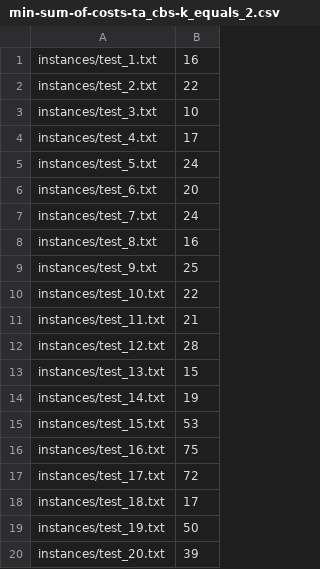
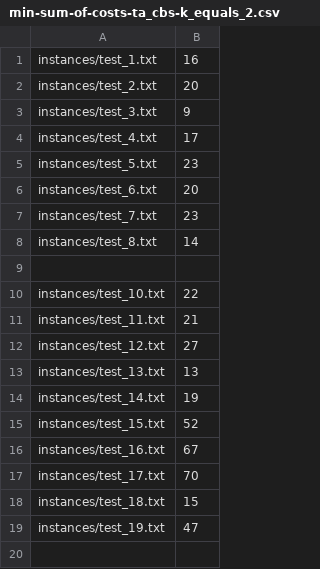
Before and after one commit to ranai-srivastav/MultiAgent_TaskPlanning_RobustExecution, a CSV file: instances/min-sum-of-costs-ta_cbs-k_equals_2.csv, drawn as a sheet.

```diff
--- a/instances/min-sum-of-costs-ta_cbs-k_equals_2.csv
+++ b/instances/min-sum-of-costs-ta_cbs-k_equals_2.csv
@@ -1,20 +1,19 @@
 instances/test_1.txt,16
-instances/test_2.txt,22
-instances/test_3.txt,10
+instances/test_2.txt,20
+instances/test_3.txt,9
 instances/test_4.txt,17
-instances/test_5.txt,24
+instances/test_5.txt,23
 instances/test_6.txt,20
-instances/test_7.txt,24
-instances/test_8.txt,16
-instances/test_9.txt,25
+instances/test_7.txt,23
+instances/test_8.txt,14
+
 instances/test_10.txt,22
 instances/test_11.txt,21
-instances/test_12.txt,28
-instances/test_13.txt,15
+instances/test_12.txt,27
+instances/test_13.txt,13
 instances/test_14.txt,19
-instances/test_15.txt,53
-instances/test_16.txt,75
-instances/test_17.txt,72
-instances/test_18.txt,17
-instances/test_19.txt,50
-instances/test_20.txt,39
+instances/test_15.txt,52
+instances/test_16.txt,67
+instances/test_17.txt,70
+instances/test_18.txt,15
+instances/test_19.txt,47
```
Also changed, not shown: instances/min-sum-of-costs-krcbs-k_equals_1.csv, instances/min-sum-of-costs-ta_cbs-k_equals_1.csv.
